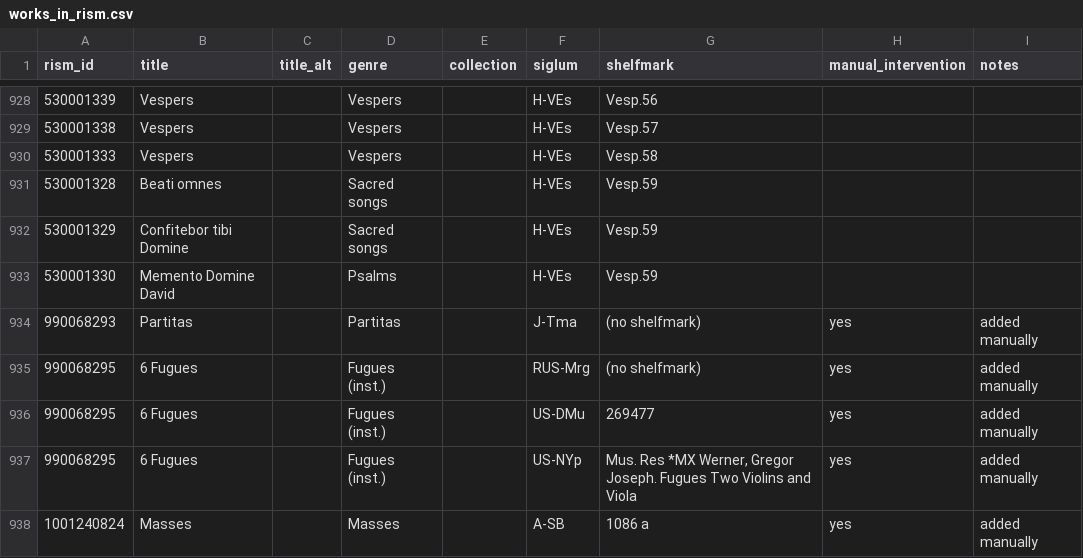
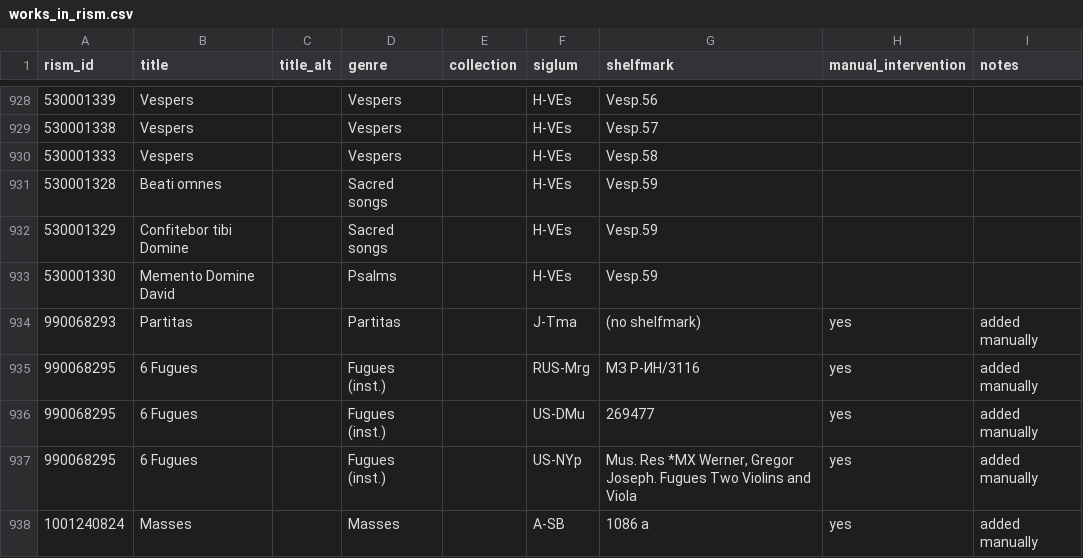
Before and after one commit to edition-esser-skala/werner-catalogue-of-works, a CSV file: data/works_in_rism.csv, drawn as a sheet; only a part is shown, gaps mark what is left out.

```diff
--- a/data/works_in_rism.csv
+++ b/data/works_in_rism.csv
@@ -934,3 +934,3 @@ rism_id,title,title_alt,genre,collection,siglum,shelfmark,manual_intervention,no
 990068293,Partitas,,Partitas,,J-Tma,(no shelfmark),yes,added manually
-990068295,6 Fugues,,Fugues (inst.),,RUS-Mrg,(no shelfmark),yes,added manually
+990068295,6 Fugues,,Fugues (inst.),,RUS-Mrg,МЗ Р-ИН/3116,yes,added manually
 990068295,6 Fugues,,Fugues (inst.),,US-DMu,269477,yes,added manually
```
Also changed, not shown: data/catalogue_works.csv, 2 other files.
